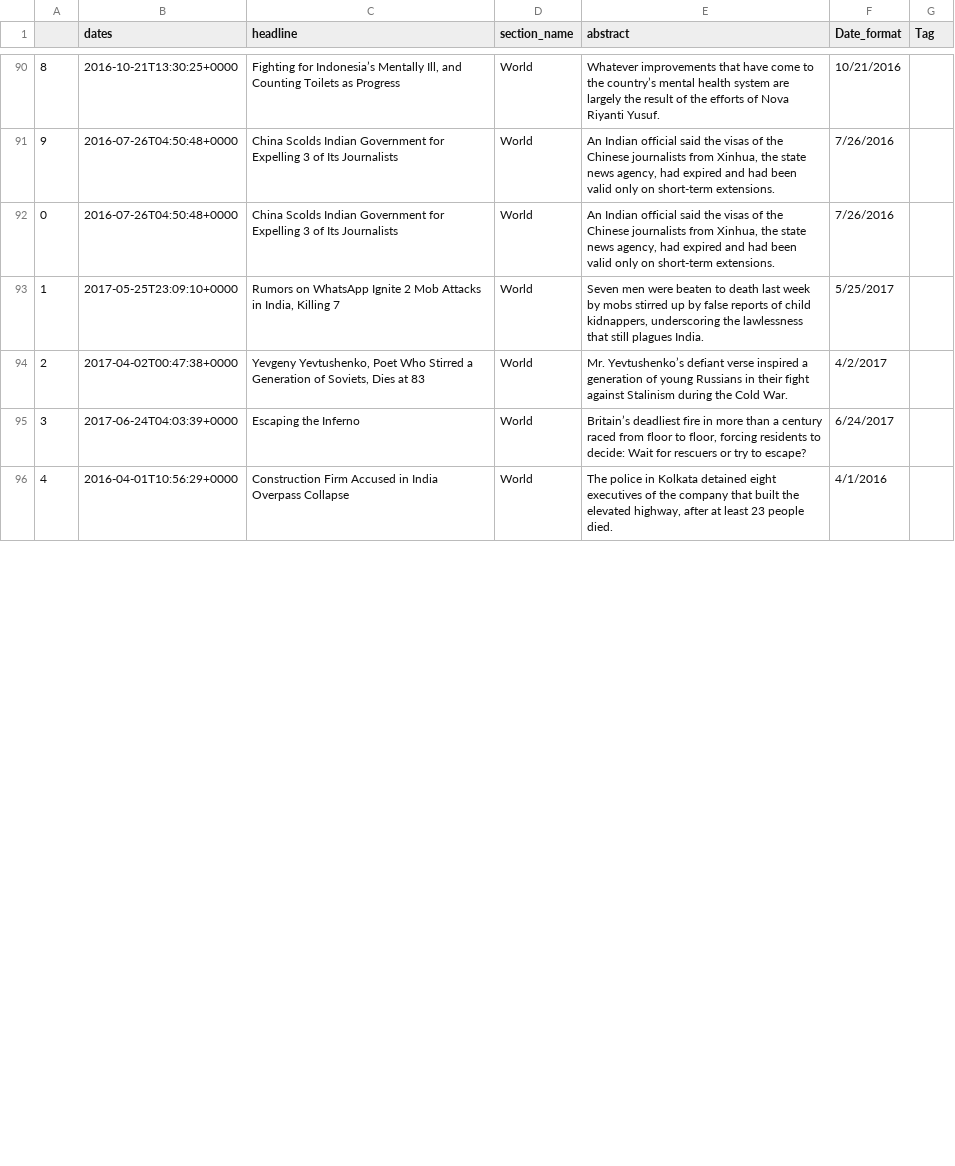
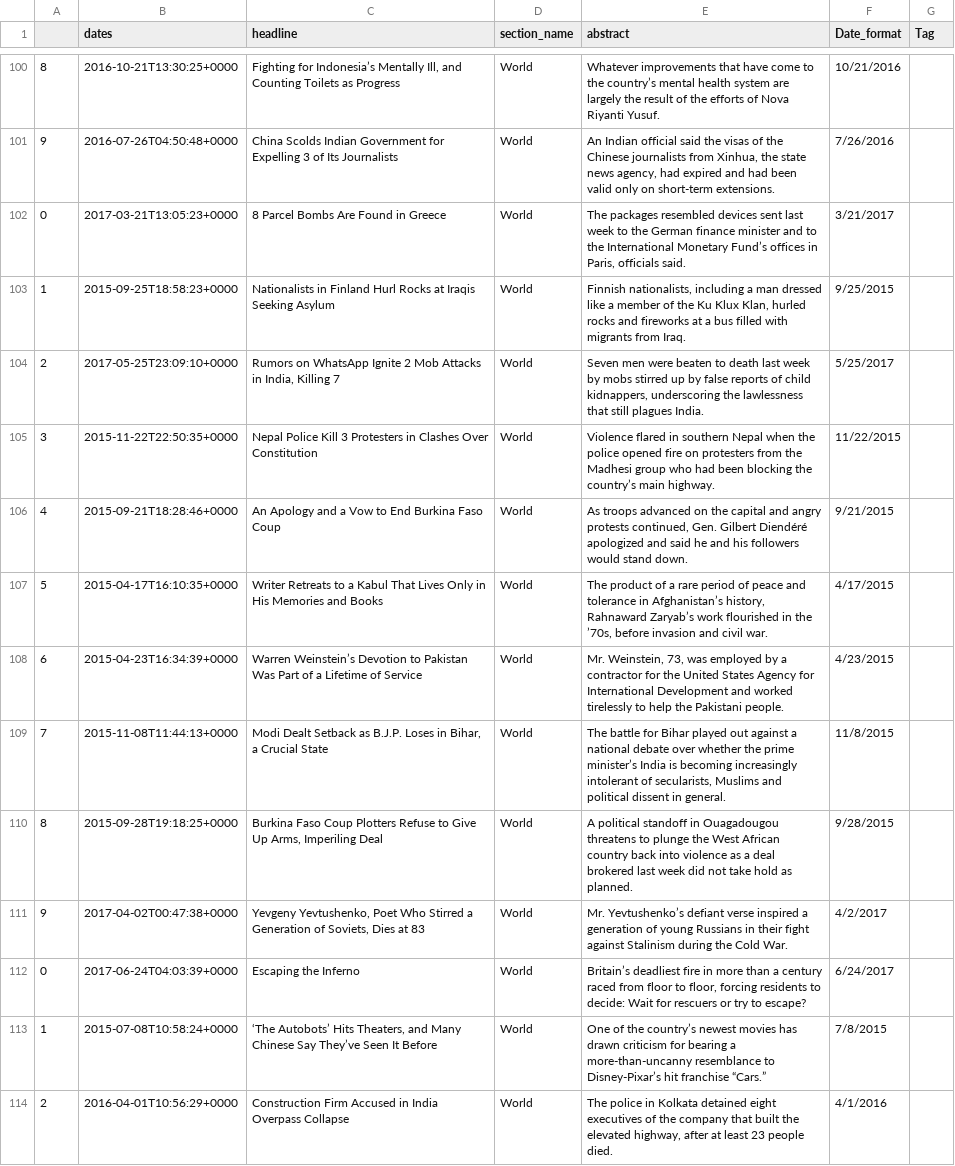
Before and after one commit to sunwukong76/GroupProject1, a CSV file: Code/Travis_Smith/Zika_edit.csv, drawn as a sheet; only a part is shown, gaps mark what is left out; the diff covers the shown part only.

```diff
--- a/Code/Travis_Smith/Zika_edit.csv
+++ b/Code/Travis_Smith/Zika_edit.csv
@@ -91,6 +101,14 @@
 9,2016-07-26T04:50:48+0000,China Scolds Indian Government for Expelling 3 of Its Journalists,World,"An Indian official said the visas of the Chinese journalists from Xinhua, the state news agency, had expired and had been valid only on short-term extensions.",7/26/2016,
-0,2016-07-26T04:50:48+0000,China Scolds Indian Government for Expelling 3 of Its Journalists,World,"An Indian official said the visas of the Chinese journalists from Xinhua, the state news agency, had expired and had been valid only on short-term extensions.",7/26/2016,
-1,2017-05-25T23:09:10+0000,"Rumors on WhatsApp Ignite 2 Mob Attacks in India, Killing 7",World,"Seven men were beaten to death last week by mobs stirred up by false reports of child kidnappers, underscoring the lawlessness that still plagues India.",5/25/2017,
-2,2017-04-02T00:47:38+0000,"Yevgeny Yevtushenko, Poet Who Stirred a Generation of Soviets, Dies at 83",World,Mr. Yevtushenko’s defiant verse inspired a generation of young Russians in their fight against Stalinism during the Cold War.,4/2/2017,
-3,2017-06-24T04:03:39+0000,Escaping the Inferno,World,"Britain’s deadliest fire in more than a century raced from floor to floor, forcing residents to decide: Wait for rescuers or try to escape?",6/24/2017,
-4,2016-04-01T10:56:29+0000,Construction Firm Accused in India Overpass Collapse,World,"The police in Kolkata detained eight executives of the company that built the elevated highway, after at least 23 people died.",4/1/2016,
+0,2017-03-21T13:05:23+0000,8 Parcel Bombs Are Found in Greece,World,"The packages resembled devices sent last week to the German finance minister and to the International Monetary Fund’s offices in Paris, officials said.",3/21/2017,
+1,2015-09-25T18:58:23+0000,Nationalists in Finland Hurl Rocks at Iraqis Seeking Asylum,World,"Finnish nationalists, including a man dressed like a member of the Ku Klux Klan, hurled rocks and fireworks at a bus filled with migrants from Iraq.",9/25/2015,
+2,2017-05-25T23:09:10+0000,"Rumors on WhatsApp Ignite 2 Mob Attacks in India, Killing 7",World,"Seven men were beaten to death last week by mobs stirred up by false reports of child kidnappers, underscoring the lawlessness that still plagues India.",5/25/2017,
+3,2015-11-22T22:50:35+0000,Nepal Police Kill 3 Protesters in Clashes Over Constitution,World,Violence flared in southern Nepal when the police opened fire on protesters from the Madhesi group who had been blocking the country’s main highway.,11/22/2015,
+4,2015-09-21T18:28:46+0000,An Apology and a Vow to End Burkina Faso Coup,World,"As troops advanced on the capital and angry protests continued, Gen. Gilbert Diendéré apologized and said he and his followers would stand down.",9/21/2015,
+5,2015-04-17T16:10:35+0000,Writer Retreats to a Kabul That Lives Only in His Memories and Books,World,"The product of a rare period of peace and tolerance in Afghanistan’s history, Rahnaward Zaryab’s work flourished in the ’70s, before invasion and civil war.",4/17/2015,
+6,2015-04-23T16:34:39+0000,Warren Weinstein’s Devotion to Pakistan Was Part of a Lifetime of Service,World,"Mr. Weinstein, 73, was employed by a contractor for the United States Agency for International Development and worked tirelessly to help the Pakistani people.",4/23/2015,
+7,2015-11-08T11:44:13+0000,"Modi Dealt Setback as B.J.P. Loses in Bihar, a Crucial State",World,"The battle for Bihar played out against a national debate over whether the prime minister’s India is becoming increasingly intolerant of secularists, Muslims and political dissent in general.",11/8/2015,
+8,2015-09-28T19:18:25+0000,"Burkina Faso Coup Plotters Refuse to Give Up Arms, Imperiling Deal",World,A political standoff in Ouagadougou threatens to plunge the West African country back into violence as a deal brokered last week did not take hold as planned.,9/28/2015,
+9,2017-04-02T00:47:38+0000,"Yevgeny Yevtushenko, Poet Who Stirred a Generation of Soviets, Dies at 83",World,Mr. Yevtushenko’s defiant verse inspired a generation of young Russians in their fight against Stalinism during the Cold War.,4/2/2017,
+0,2017-06-24T04:03:39+0000,Escaping the Inferno,World,"Britain’s deadliest fire in more than a century raced from floor to floor, forcing residents to decide: Wait for rescuers or try to escape?",6/24/2017,
+1,2015-07-08T10:58:24+0000,"‘The Autobots’ Hits Theaters, and Many Chinese Say They’ve Seen It Before",World,One of the country’s newest movies has drawn criticism for bearing a more-than-uncanny resemblance to Disney-Pixar’s hit franchise “Cars.”,7/8/2015,
+2,2016-04-01T10:56:29+0000,Construction Firm Accused in India Overpass Collapse,World,"The police in Kolkata detained eight executives of the company that built the elevated highway, after at least 23 people died.",4/1/2016,
```
Also changed, not shown: 13 added rows and 35 edited cells elsewhere in this file, 9 other files.
